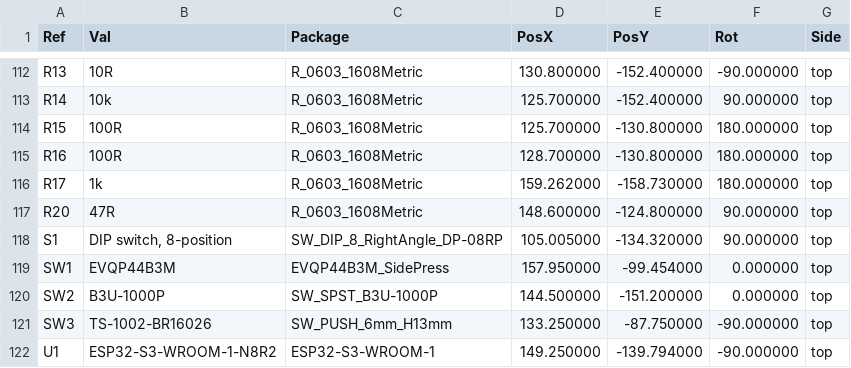
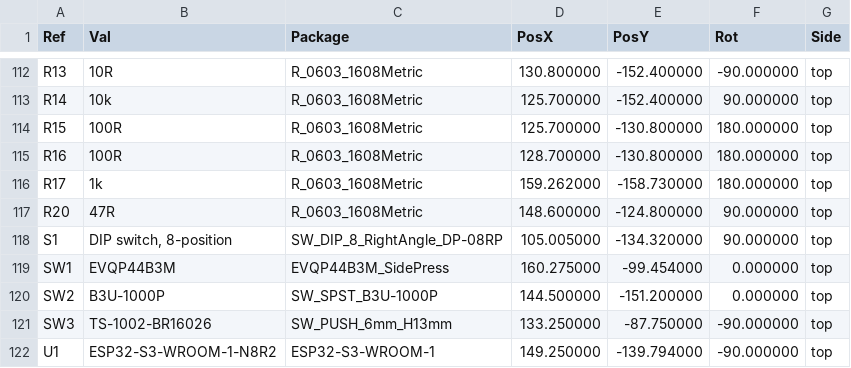
Before and after one commit to wr/airwriter, a CSV file: hardware/combined/fab/combined-pos.csv, drawn as a sheet; only a part is shown, gaps mark what is left out.

```diff
--- a/hardware/combined/fab/combined-pos.csv
+++ b/hardware/combined/fab/combined-pos.csv
@@ -118,3 +118,3 @@ Ref,Val,Package,PosX,PosY,Rot,Side
 "S1","DIP switch, 8-position","SW_DIP_8_RightAngle_DP-08RP",105.005000,-134.320000,90.000000,top
-"SW1","EVQP44B3M","EVQP44B3M_SidePress",157.950000,-99.454000,0.000000,top
+"SW1","EVQP44B3M","EVQP44B3M_SidePress",160.275000,-99.454000,0.000000,top
 "SW2","B3U-1000P","SW_SPST_B3U-1000P",144.500000,-151.200000,0.000000,top
```
Also changed, not shown: 36 other files.
